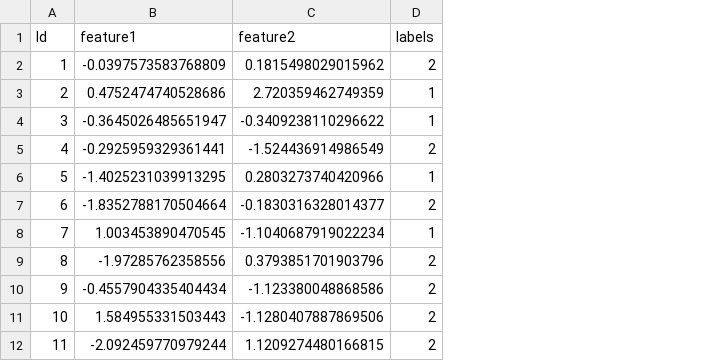
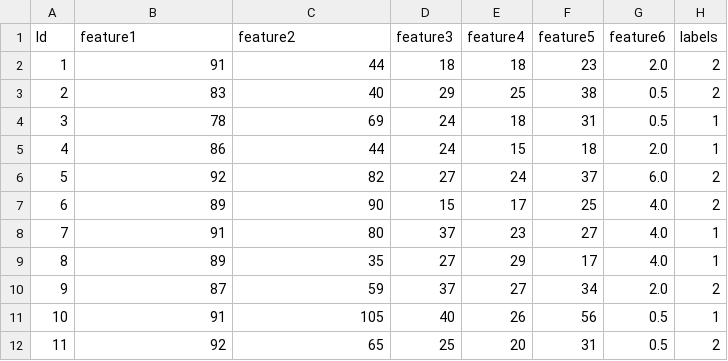
Before and after one commit to Robertales/QuantuMoonLight, a CSV file: app/source/classificazioneDataset/testingFiles/DataSetTestPreprocessato.csv, drawn as a sheet; only a part is shown; addresses are those after the commit; the diff covers the shown part only; the diff names each change by its address in the sheet, - before the commit and + after, or states it on an @@ line.

```diff
--- a/app/source/classificazioneDataset/testingFiles/DataSetTestPreprocessato.csv
+++ b/app/source/classificazioneDataset/testingFiles/DataSetTestPreprocessato.csv
+column D (feature3), rows 2-12: 18 | 29 | 24 | 24 | 27 | 15 | 37 | 27 | 37 | 40 | 25
+column E (feature4), rows 2-12: 18 | 25 | 18 | 15 | 24 | 17 | 23 | 29 | 27 | 26 | 20
+column F (feature5), rows 2-12: 23 | 38 | 31 | 18 | 37 | 25 | 27 | 17 | 34 | 56 | 31
+column G (feature6), rows 2-12: 2.0 | 0.5 | 0.5 | 2.0 | 6.0 | 4.0 | 4.0 | 4.0 | 2.0 | 0.5 | 0.5
-B2 (feature1): -0.0397573583768809
+B2 (feature1): 91
-C2 (feature2): 0.1815498029015962
+C2 (feature2): 44
-B3 (feature1): 0.4752474740528686
+B3 (feature1): 83
-C3 (feature2): 2.720359462749359
+C3 (feature2): 40
-H3 (labels): 1
+H3 (labels): 2
-B4 (feature1): -0.3645026485651947
+B4 (feature1): 78
-C4 (feature2): -0.3409238110296622
+C4 (feature2): 69
-B5 (feature1): -0.2925959329361441
+B5 (feature1): 86
-C5 (feature2): -1.524436914986549
+C5 (feature2): 44
-H5 (labels): 2
+H5 (labels): 1
-B6 (feature1): -1.4025231039913295
+B6 (feature1): 92
-C6 (feature2): 0.2803273740420966
+C6 (feature2): 82
-H6 (labels): 1
+H6 (labels): 2
-B7 (feature1): -1.8352788170504664
+B7 (feature1): 89
-C7 (feature2): -0.1830316328014377
+C7 (feature2): 90
-B8 (feature1): 1.003453890470545
+B8 (feature1): 91
-C8 (feature2): -1.1040687919022234
+C8 (feature2): 80
-B9 (feature1): -1.97285762358556
+B9 (feature1): 89
-C9 (feature2): 0.3793851701903796
+C9 (feature2): 35
-H9 (labels): 2
+H9 (labels): 1
-B10 (feature1): -0.4557904335404434
+B10 (feature1): 87
-C10 (feature2): -1.123380048868586
+C10 (feature2): 59
-B11 (feature1): 1.584955331503443
+B11 (feature1): 91
-C11 (feature2): -1.1280407887869506
+C11 (feature2): 105
-H11 (labels): 2
+H11 (labels): 1
-B12 (feature1): -2.092459770979244
+B12 (feature1): 92
-C12 (feature2): 1.1209274480166815
+C12 (feature2): 65
```
Also changed, not shown: 22 edited cells elsewhere in this file, app/source/classificazioneDataset/testingFiles/DataSetTrainPreprocessato.csv, 7 other files.
